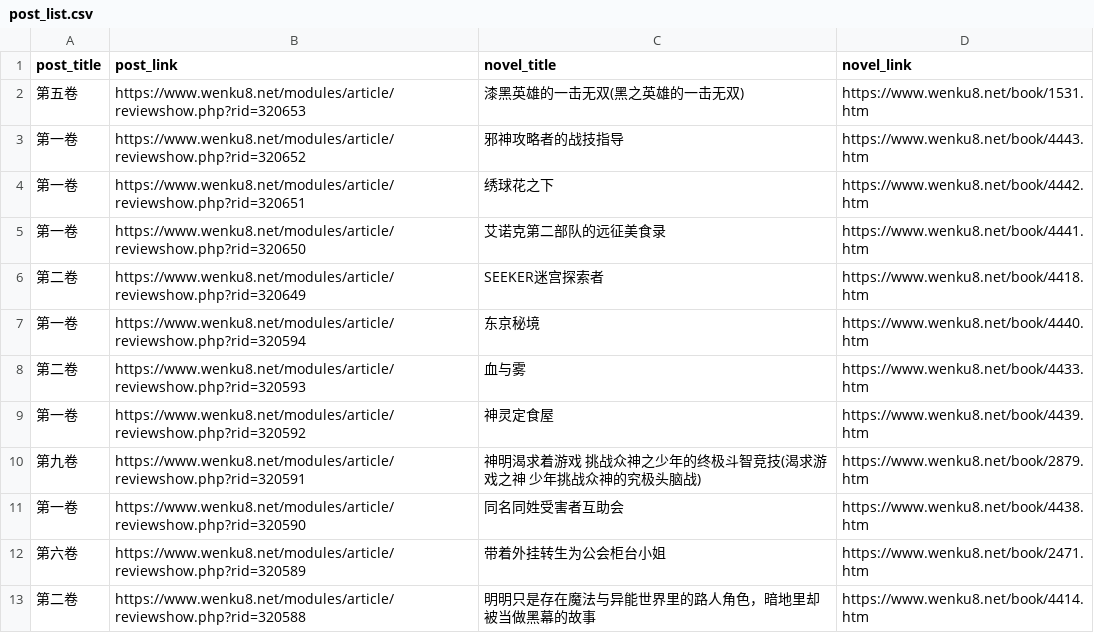
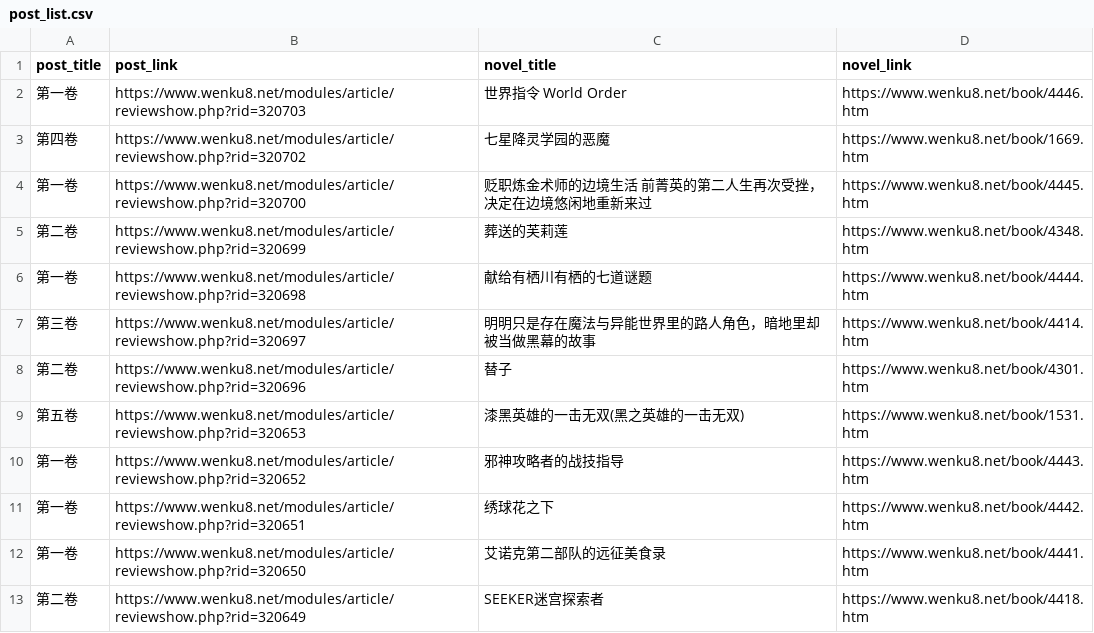
Before and after one commit to mojimoon/wenku8, a CSV file: out/post_list.csv, drawn as a sheet; only a part is shown; the shorter side is filled out with more unchanged rows.

```diff
--- a/out/post_list.csv
+++ b/out/post_list.csv
@@ -1,2 +1,9 @@
 post_title,post_link,novel_title,novel_link
+"第一卷",https://www.wenku8.net/modules/article/reviewshow.php?rid=320703,"世界指令 World Order",https://www.wenku8.net/book/4446.htm
+"第四卷",https://www.wenku8.net/modules/article/reviewshow.php?rid=320702,"七星降灵学园的恶魔",https://www.wenku8.net/book/1669.htm
+"第一卷",https://www.wenku8.net/modules/article/reviewshow.php?rid=320700,"贬职炼金术师的边境生活 前菁英的第二人生再次受挫，决定在边境悠闲地重新来过",https://www.wenku8.net/book/4445.htm
+"第二卷",https://www.wenku8.net/modules/article/reviewshow.php?rid=320699,"葬送的芙莉莲",https://www.wenku8.net/book/4348.htm
+"第一卷",https://www.wenku8.net/modules/article/reviewshow.php?rid=320698,"献给有栖川有栖的七道谜题",https://www.wenku8.net/book/4444.htm
+"第三卷",https://www.wenku8.net/modules/article/reviewshow.php?rid=320697,"明明只是存在魔法与异能世界里的路人角色，暗地里却被当做黑幕的故事",https://www.wenku8.net/book/4414.htm
+"第二卷",https://www.wenku8.net/modules/article/reviewshow.php?rid=320696,"替子",https://www.wenku8.net/book/4301.htm
 "第五卷",https://www.wenku8.net/modules/article/reviewshow.php?rid=320653,"漆黑英雄的一击无双(黑之英雄的一击无双)",https://www.wenku8.net/book/1531.htm
```
Also changed, not shown: 5 other files.
